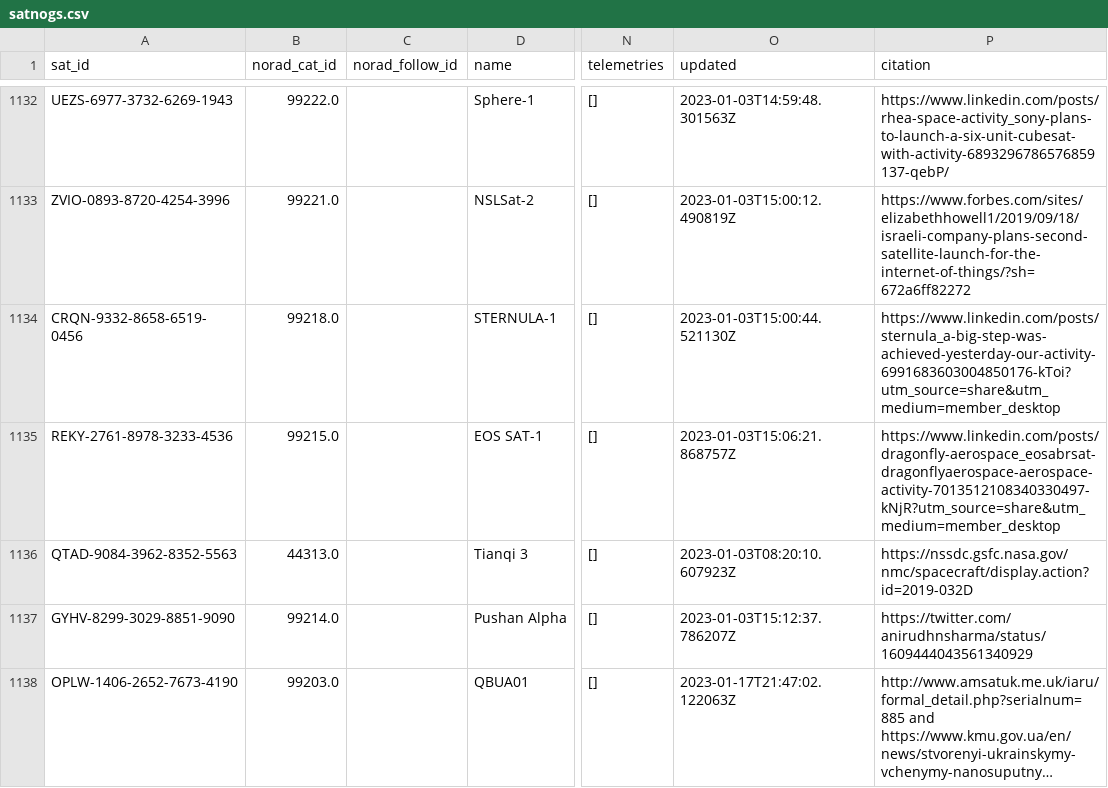
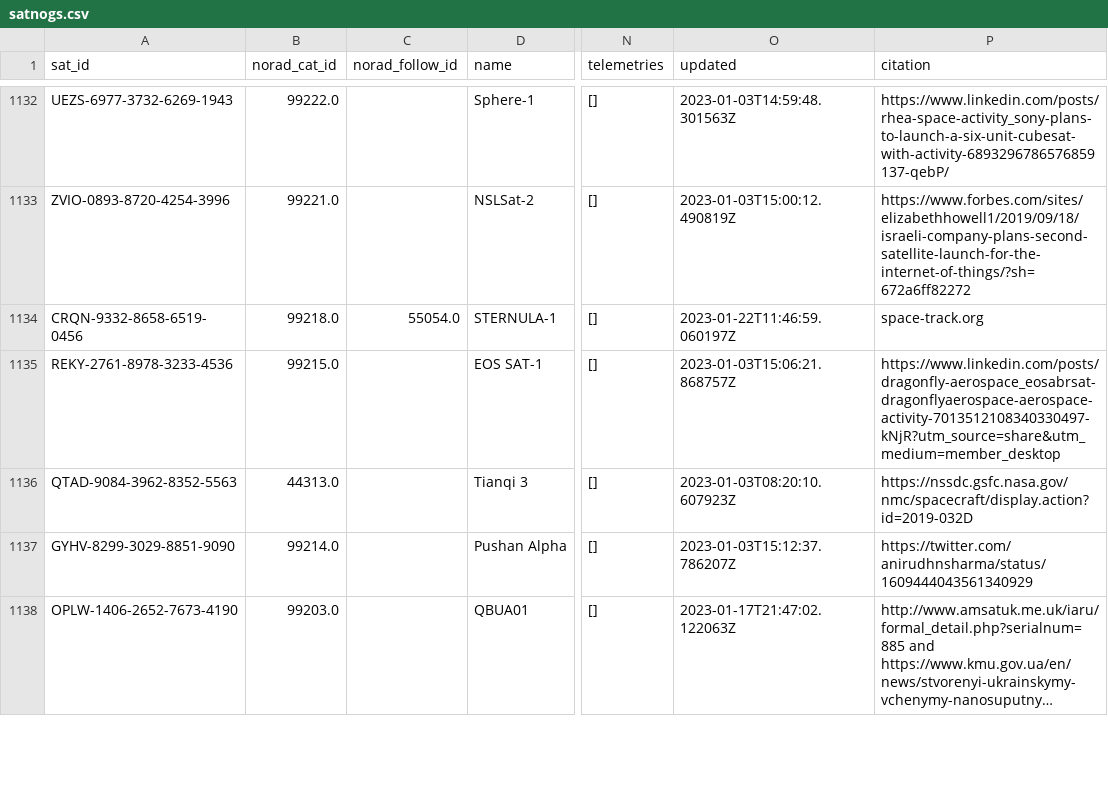
Before and after one commit to maruko8k/amateur-satellite-database, a CSV file: data/satnogs.csv, drawn as a sheet; only a part is shown, gaps mark what is left out; long unchanged cells end in …; the diff covers the shown part only; the diff names each change by its address in the sheet, - before the commit and + after, or states it on an @@ line.

```diff
--- a/data/satnogs.csv
+++ b/data/satnogs.csv
-C1134 (norad_follow_id): (empty)
+C1134 (norad_follow_id): 55054.0
-O1134 (updated): 2023-01-03T15:00:44.521130Z
+O1134 (updated): 2023-01-22T11:46:59.060197Z
-P1134 (citation): https://www.linkedin.com/posts/sternula_a-big-step-was-achieved-yesterday-our-activity-6991683603004850176-kToi?utm_source=share&utm_medium=member_desktop
+P1134 (citation): space-track.org
```
Also changed, not shown: 2 added rows and 17 edited cells elsewhere in this file, data/amsat-active-frequencies.csv, data/amsat-all-frequencies.csv, 3 other files.
